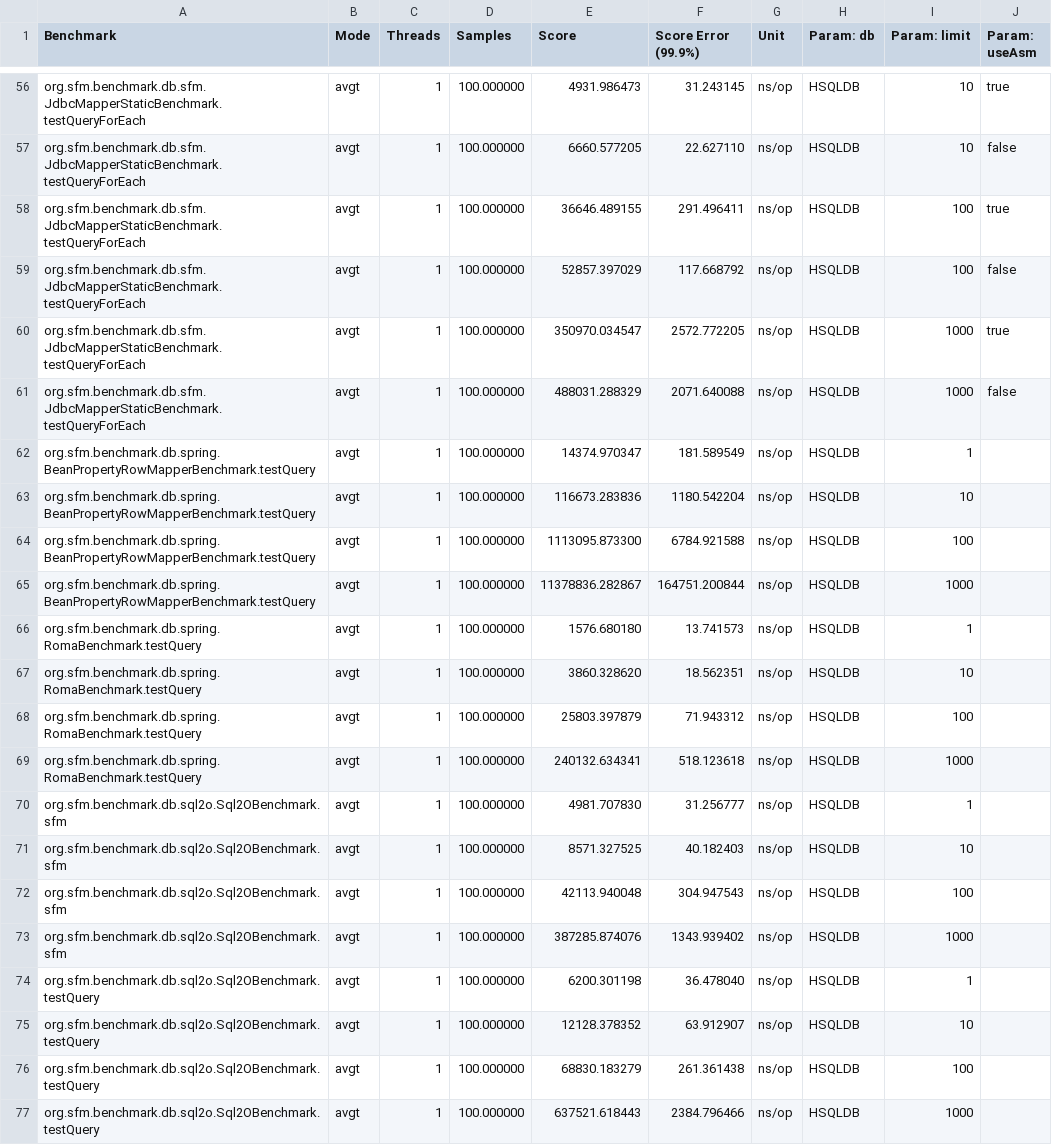
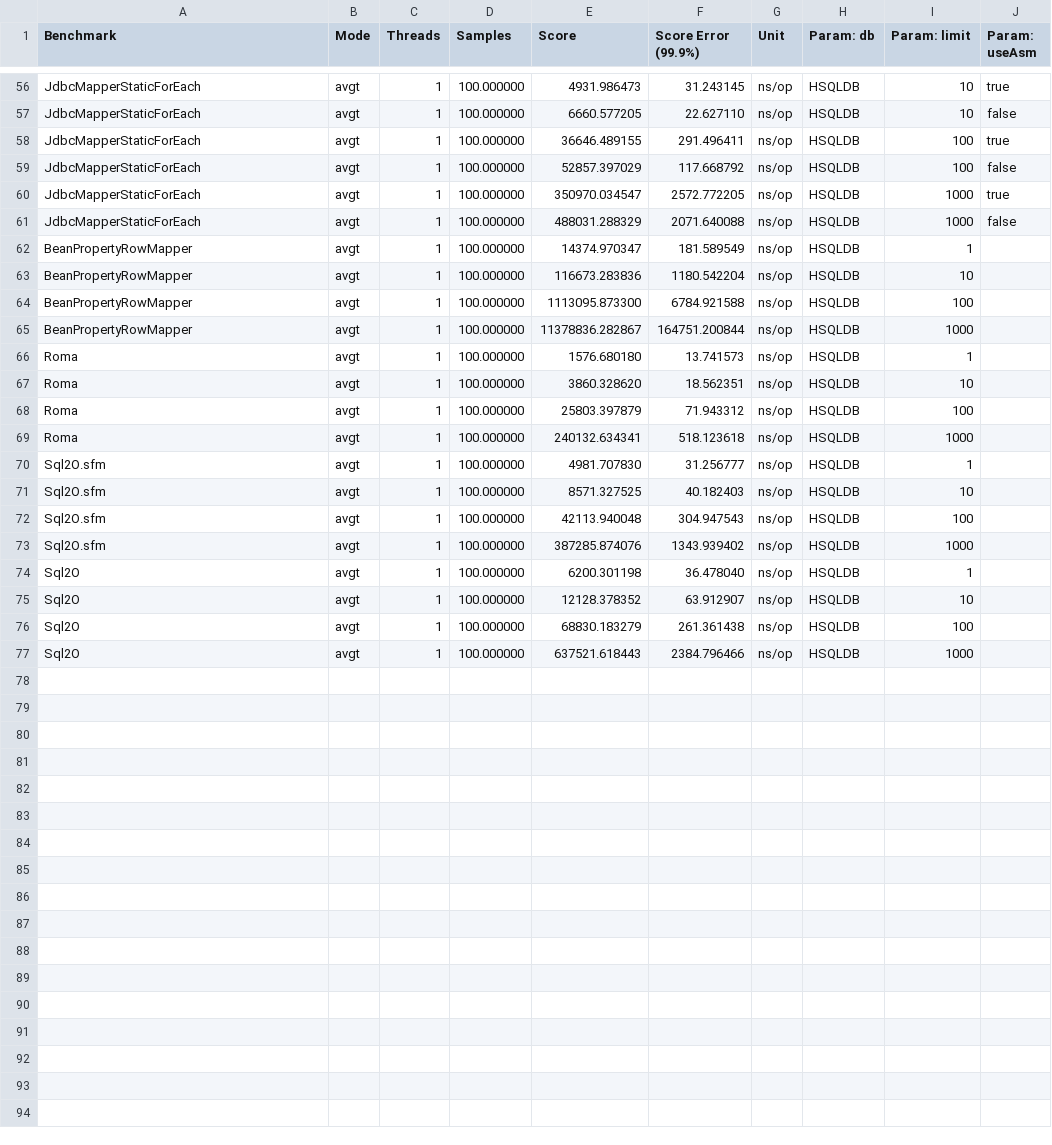
Before and after one commit to arnaudroger/orm-benchmark, a CSV file: src/main/results/data/jmh/20150330_203159_java8_1hsqldb.csv, drawn as a sheet; only a part is shown, gaps mark what is left out; the diff covers the shown part only.

```diff
--- a/src/main/results/data/jmh/20150330_203159_java8_1hsqldb.csv
+++ b/src/main/results/data/jmh/20150330_203159_java8_1hsqldb.csv
@@ -56,22 +56,22 @@
-"org.sfm.benchmark.db.sfm.JdbcMapperStaticBenchmark.testQueryForEach","avgt",1,100.000000,4931.986473,31.243145,"ns/op",HSQLDB,10,true
-"org.sfm.benchmark.db.sfm.JdbcMapperStaticBenchmark.testQueryForEach","avgt",1,100.000000,6660.577205,22.627110,"ns/op",HSQLDB,10,false
-"org.sfm.benchmark.db.sfm.JdbcMapperStaticBenchmark.testQueryForEach","avgt",1,100.000000,36646.489155,291.496411,"ns/op",HSQLDB,100,true
-"org.sfm.benchmark.db.sfm.JdbcMapperStaticBenchmark.testQueryForEach","avgt",1,100.000000,52857.397029,117.668792,"ns/op",HSQLDB,100,false
-"org.sfm.benchmark.db.sfm.JdbcMapperStaticBenchmark.testQueryForEach","avgt",1,100.000000,350970.034547,2572.772205,"ns/op",HSQLDB,1000,true
-"org.sfm.benchmark.db.sfm.JdbcMapperStaticBenchmark.testQueryForEach","avgt",1,100.000000,488031.288329,2071.640088,"ns/op",HSQLDB,1000,false
-"org.sfm.benchmark.db.spring.BeanPropertyRowMapperBenchmark.testQuery","avgt",1,100.000000,14374.970347,181.589549,"ns/op",HSQLDB,1,
-"org.sfm.benchmark.db.spring.BeanPropertyRowMapperBenchmark.testQuery","avgt",1,100.000000,116673.283836,1180.542204,"ns/op",HSQLDB,10,
-"org.sfm.benchmark.db.spring.BeanPropertyRowMapperBenchmark.testQuery","avgt",1,100.000000,1113095.873300,6784.921588,"ns/op",HSQLDB,100,
-"org.sfm.benchmark.db.spring.BeanPropertyRowMapperBenchmark.testQuery","avgt",1,100.000000,11378836.282867,164751.200844,"ns/op",HSQLDB,1000,
-"org.sfm.benchmark.db.spring.RomaBenchmark.testQuery","avgt",1,100.000000,1576.680180,13.741573,"ns/op",HSQLDB,1,
-"org.sfm.benchmark.db.spring.RomaBenchmark.testQuery","avgt",1,100.000000,3860.328620,18.562351,"ns/op",HSQLDB,10,
-"org.sfm.benchmark.db.spring.RomaBenchmark.testQuery","avgt",1,100.000000,25803.397879,71.943312,"ns/op",HSQLDB,100,
-"org.sfm.benchmark.db.spring.RomaBenchmark.testQuery","avgt",1,100.000000,240132.634341,518.123618,"ns/op",HSQLDB,1000,
-"org.sfm.benchmark.db.sql2o.Sql2OBenchmark.sfm","avgt",1,100.000000,4981.707830,31.256777,"ns/op",HSQLDB,1,
-"org.sfm.benchmark.db.sql2o.Sql2OBenchmark.sfm","avgt",1,100.000000,8571.327525,40.182403,"ns/op",HSQLDB,10,
-"org.sfm.benchmark.db.sql2o.Sql2OBenchmark.sfm","avgt",1,100.000000,42113.940048,304.947543,"ns/op",HSQLDB,100,
-"org.sfm.benchmark.db.sql2o.Sql2OBenchmark.sfm","avgt",1,100.000000,387285.874076,1343.939402,"ns/op",HSQLDB,1000,
-"org.sfm.benchmark.db.sql2o.Sql2OBenchmark.testQuery","avgt",1,100.000000,6200.301198,36.478040,"ns/op",HSQLDB,1,
-"org.sfm.benchmark.db.sql2o.Sql2OBenchmark.testQuery","avgt",1,100.000000,12128.378352,63.912907,"ns/op",HSQLDB,10,
-"org.sfm.benchmark.db.sql2o.Sql2OBenchmark.testQuery","avgt",1,100.000000,68830.183279,261.361438,"ns/op",HSQLDB,100,
-"org.sfm.benchmark.db.sql2o.Sql2OBenchmark.testQuery","avgt",1,100.000000,637521.618443,2384.796466,"ns/op",HSQLDB,1000,
+"JdbcMapperStaticForEach","avgt",1,100.000000,4931.986473,31.243145,"ns/op",HSQLDB,10,true
+"JdbcMapperStaticForEach","avgt",1,100.000000,6660.577205,22.627110,"ns/op",HSQLDB,10,false
+"JdbcMapperStaticForEach","avgt",1,100.000000,36646.489155,291.496411,"ns/op",HSQLDB,100,true
+"JdbcMapperStaticForEach","avgt",1,100.000000,52857.397029,117.668792,"ns/op",HSQLDB,100,false
+"JdbcMapperStaticForEach","avgt",1,100.000000,350970.034547,2572.772205,"ns/op",HSQLDB,1000,true
+"JdbcMapperStaticForEach","avgt",1,100.000000,488031.288329,2071.640088,"ns/op",HSQLDB,1000,false
+"BeanPropertyRowMapper","avgt",1,100.000000,14374.970347,181.589549,"ns/op",HSQLDB,1,
+"BeanPropertyRowMapper","avgt",1,100.000000,116673.283836,1180.542204,"ns/op",HSQLDB,10,
+"BeanPropertyRowMapper","avgt",1,100.000000,1113095.873300,6784.921588,"ns/op",HSQLDB,100,
+"BeanPropertyRowMapper","avgt",1,100.000000,11378836.282867,164751.200844,"ns/op",HSQLDB,1000,
+"Roma","avgt",1,100.000000,1576.680180,13.741573,"ns/op",HSQLDB,1,
+"Roma","avgt",1,100.000000,3860.328620,18.562351,"ns/op",HSQLDB,10,
+"Roma","avgt",1,100.000000,25803.397879,71.943312,"ns/op",HSQLDB,100,
+"Roma","avgt",1,100.000000,240132.634341,518.123618,"ns/op",HSQLDB,1000,
+"Sql2O.sfm","avgt",1,100.000000,4981.707830,31.256777,"ns/op",HSQLDB,1,
+"Sql2O.sfm","avgt",1,100.000000,8571.327525,40.182403,"ns/op",HSQLDB,10,
+"Sql2O.sfm","avgt",1,100.000000,42113.940048,304.947543,"ns/op",HSQLDB,100,
+"Sql2O.sfm","avgt",1,100.000000,387285.874076,1343.939402,"ns/op",HSQLDB,1000,
+"Sql2O","avgt",1,100.000000,6200.301198,36.478040,"ns/op",HSQLDB,1,
+"Sql2O","avgt",1,100.000000,12128.378352,63.912907,"ns/op",HSQLDB,10,
+"Sql2O","avgt",1,100.000000,68830.183279,261.361438,"ns/op",HSQLDB,100,
+"Sql2O","avgt",1,100.000000,637521.618443,2384.796466,"ns/op",HSQLDB,1000,
```
Also changed, not shown: 54 edited cells elsewhere in this file, src/main/results/data/jmh/20150330_203159_java8_2mysql.csv, src/main/results/data/jmh/20150331_073645_java8_csv.csv.
